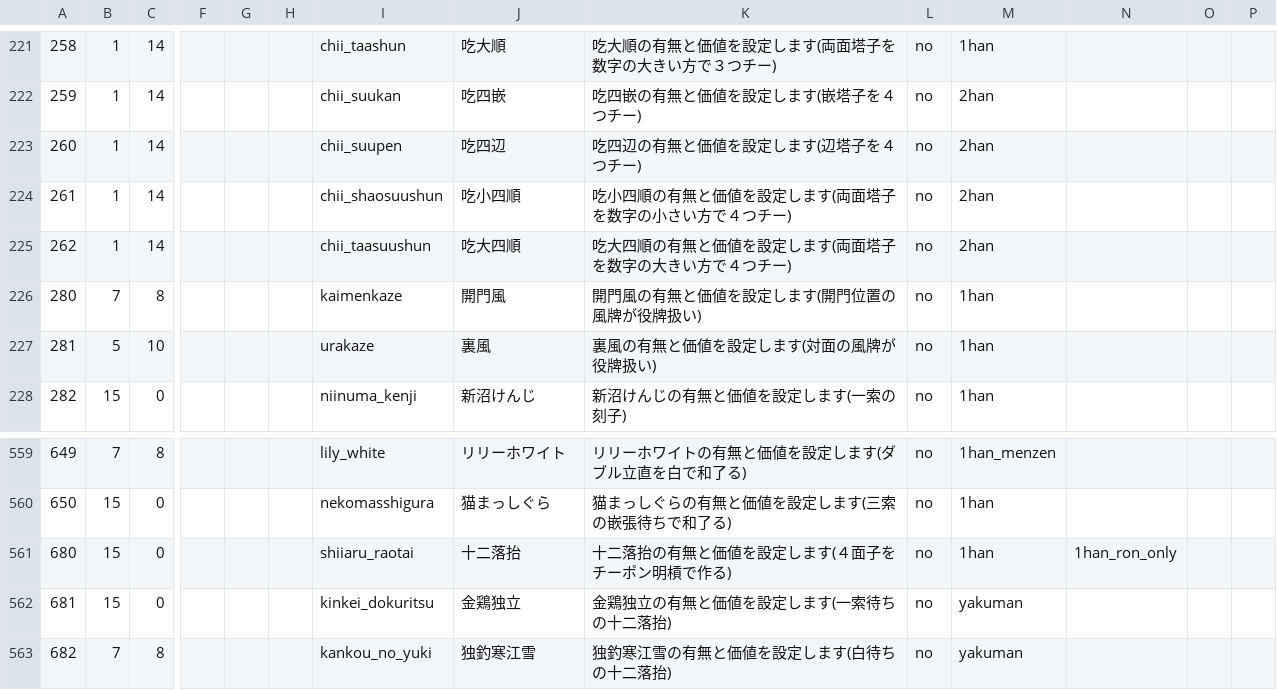
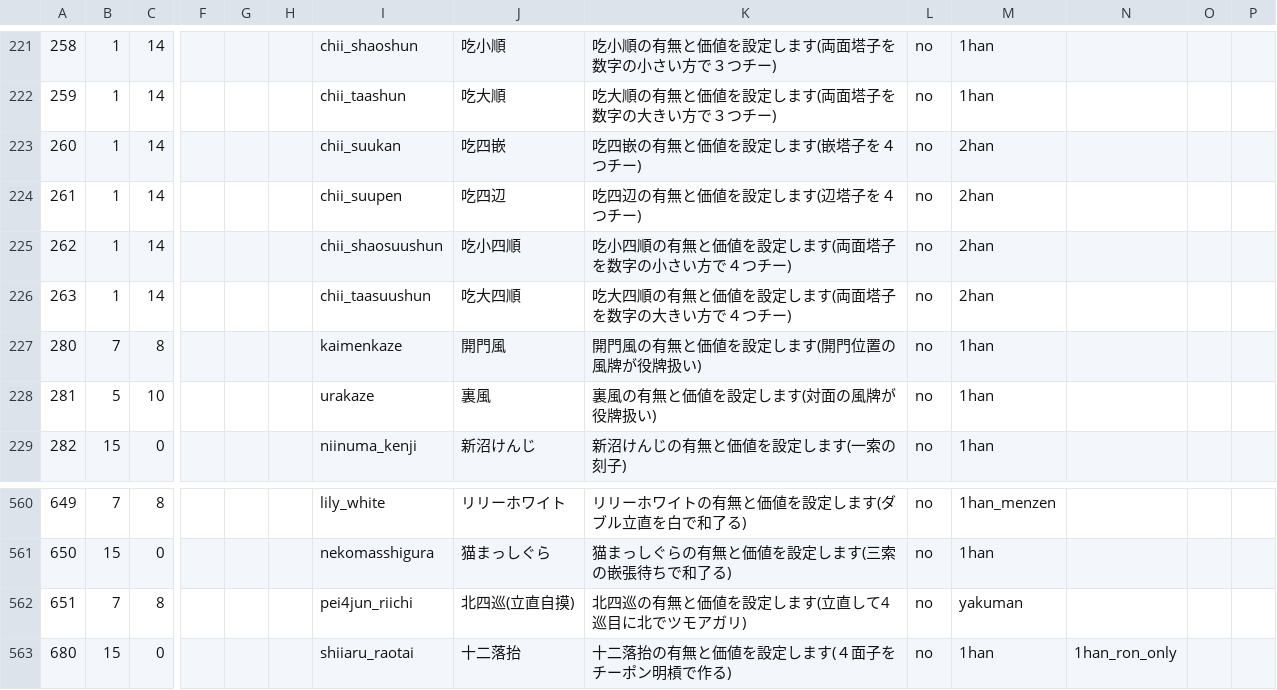
Before and after one commit to MihailJP/MiHaJong, a CSV file: mjcore/data/confitem.csv, drawn as a sheet; only a part is shown, gaps mark what is left out; the shorter side is filled out with more unchanged rows; rows hold the shown columns only; the diff covers the shown part only; the diff names each change by its address in the sheet, - before the commit and + after, or states it on an @@ line.

```diff
--- a/mjcore/data/confitem.csv
+++ b/mjcore/data/confitem.csv
-I221: chii_taashun
+I221: chii_shaoshun
-J221: 吃大順
+J221: 吃小順
-K221: 吃大順の有無と価値を設定します(両面塔子を数字の大きい方で３つチー)
+K221: 吃小順の有無と価値を設定します(両面塔子を数字の小さい方で３つチー)
-I222: chii_suukan
+I222: chii_taashun
-J222: 吃四嵌
+J222: 吃大順
-K222: 吃四嵌の有無と価値を設定します(嵌塔子を４つチー)
+K222: 吃大順の有無と価値を設定します(両面塔子を数字の大きい方で３つチー)
-M222: 2han
+M222: 1han
-I223: chii_suupen
+I223: chii_suukan
-J223: 吃四辺
+J223: 吃四嵌
-K223: 吃四辺の有無と価値を設定します(辺塔子を４つチー)
+K223: 吃四嵌の有無と価値を設定します(嵌塔子を４つチー)
-I224: chii_shaosuushun
+I224: chii_suupen
-J224: 吃小四順
+J224: 吃四辺
-K224: 吃小四順の有無と価値を設定します(両面塔子を数字の小さい方で４つチー)
+K224: 吃四辺の有無と価値を設定します(辺塔子を４つチー)
-I225: chii_taasuushun
+I225: chii_shaosuushun
-J225: 吃大四順
+J225: 吃小四順
-K225: 吃大四順の有無と価値を設定します(両面塔子を数字の大きい方で４つチー)
+K225: 吃小四順の有無と価値を設定します(両面塔子を数字の小さい方で４つチー)
+row 226: 263 | 1 | 14 |  |  |  | chii_taasuushun | 吃大四順 | 吃大四順の有無と価値を設定します(両面塔子を数字の大きい方で４つチー) | no | 2han
+row 562: 651 | 7 | 8 |  |  |  | pei4jun_riichi | 北四巡(立直自摸) | 北四巡の有無と価値を設定します(立直して4巡目に北でツモアガリ) | no | yakuman
```
Also changed, not shown: 1 added row, 1 removed row and 59 edited cells elsewhere in this file, 2 other files.
